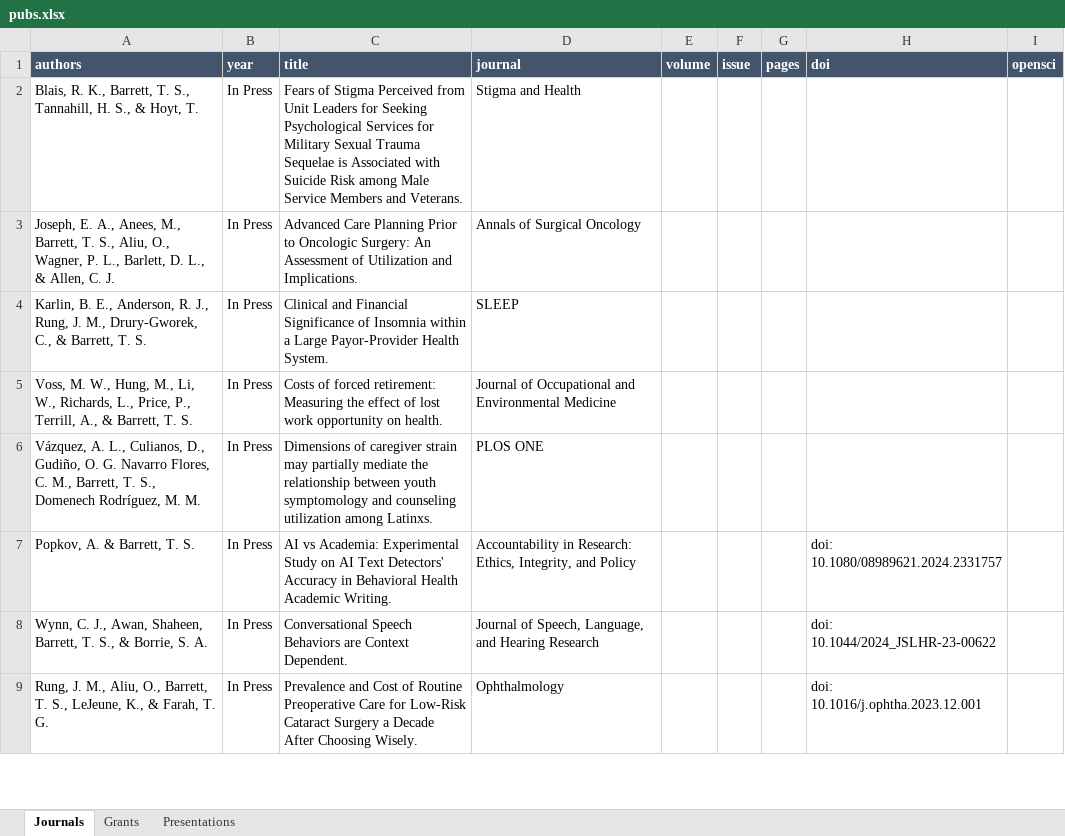
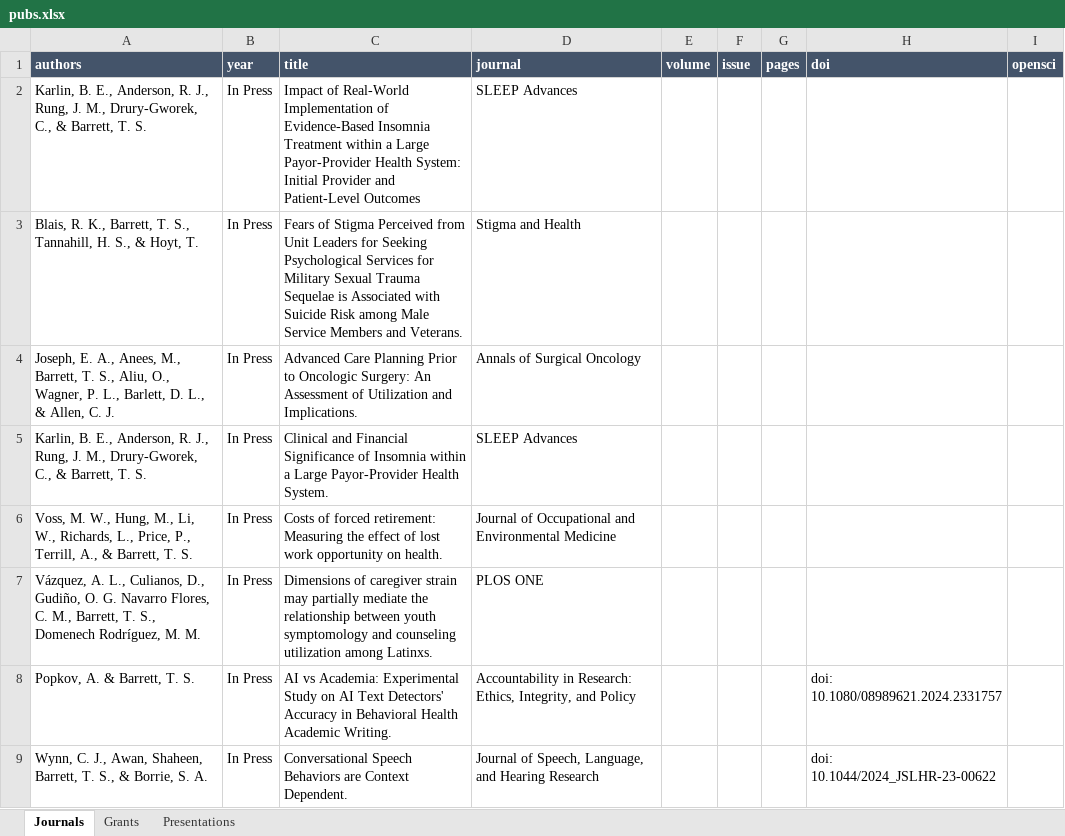
Before and after one commit to TysonStanley/tysonstanley.github.io, an Excel workbook: assets/CV/pubs.xlsx, sheet Journals, drawn as a sheet; only a part is shown; the shorter side is filled out with more unchanged rows; values as stored, in another font and other column widths than the file's, no borders; addresses are those after the commit; the diff names each change by its address in the sheet, - before the commit and + after, or states it on an @@ line.

```diff
--- a/assets/CV/pubs.xlsx (sheet Journals)
+++ b/assets/CV/pubs.xlsx (sheet Journals)
+row 2: Karlin, B. E., Anderson, R. J., Rung, J. M., Drury-Gworek, C., & Barrett, T. S. | In Press | Impact of Real-World Implementation of Evidence-Based Insomnia Treatment within a Large Payor-Provider Health System: Initial Provider and Patient-Level Outcomes | SLEEP Advances
-D5 (journal): SLEEP
+D5 (journal): SLEEP Advances
```
Also changed, not shown: 3 other files.
